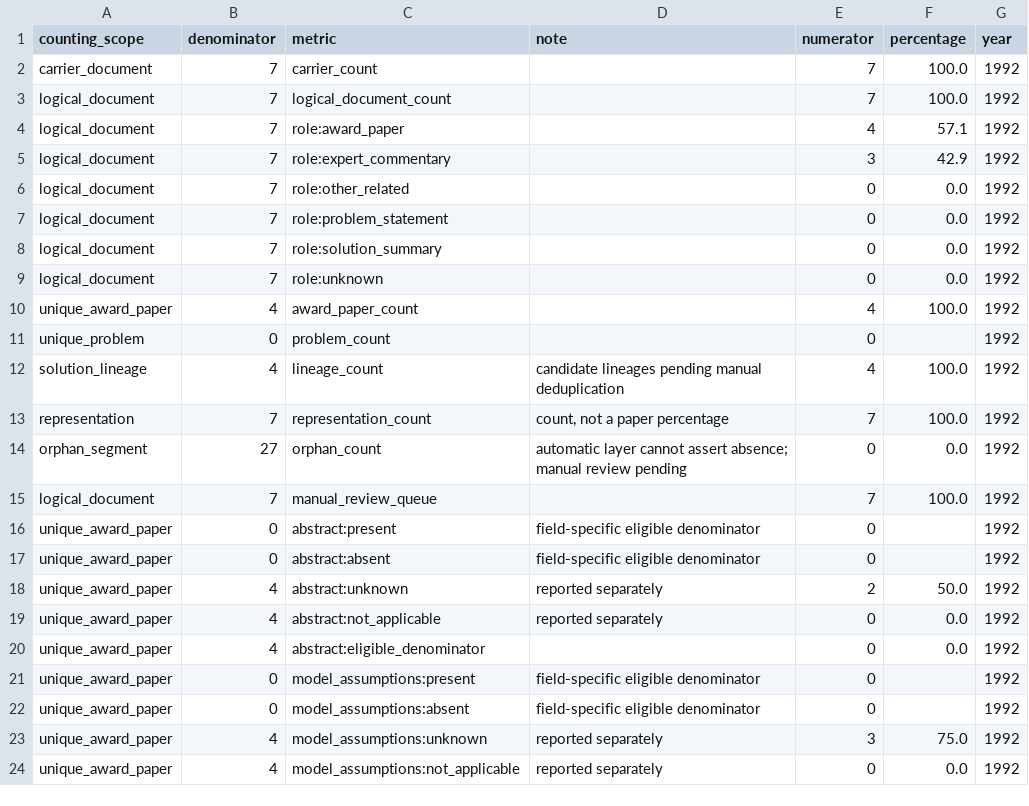
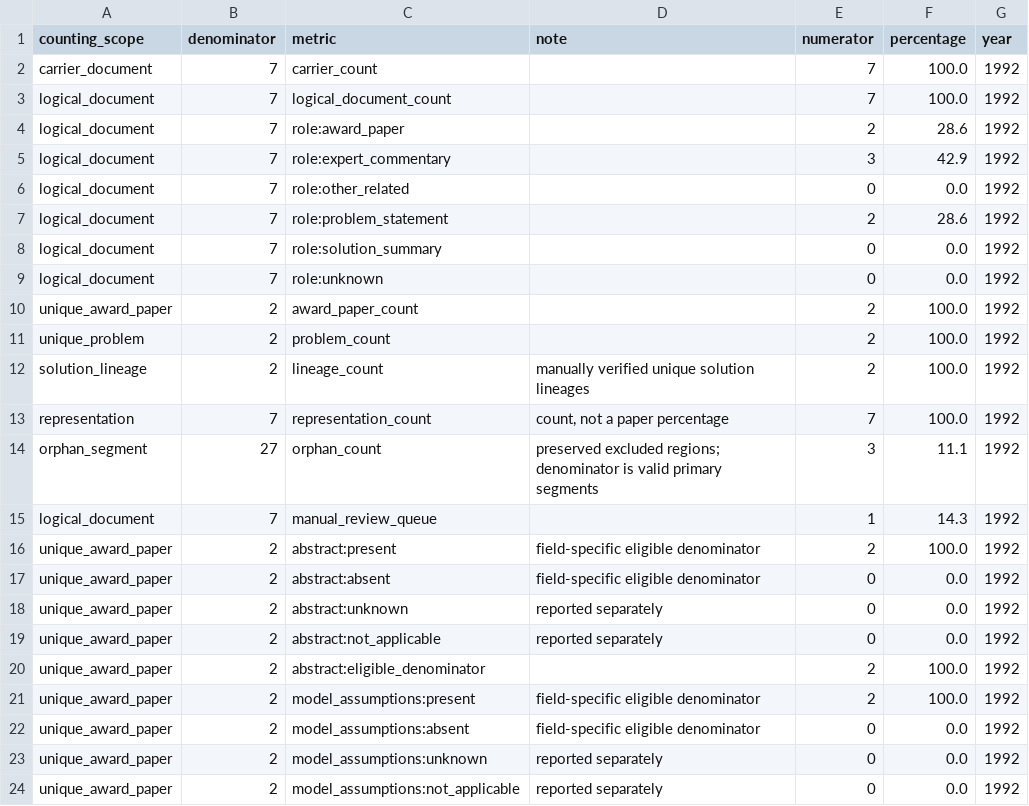
Before and after one commit to Xiaocold-B216/cumcm-modeling-Award-Collection, a CSV file: analysis-index/06_statistics/yearly/1992_statistics.csv, drawn as a sheet; only a part is shown; the diff covers the shown part only.

Commit message:
rebuild and manually verify 1992 corpus

```diff
--- a/analysis-index/06_statistics/yearly/1992_statistics.csv
+++ b/analysis-index/06_statistics/yearly/1992_statistics.csv
@@ -3,22 +3,22 @@ carrier_document,7,carrier_count,,7,100.0,1992
 logical_document,7,logical_document_count,,7,100.0,1992
-logical_document,7,role:award_paper,,4,57.1,1992
+logical_document,7,role:award_paper,,2,28.6,1992
 logical_document,7,role:expert_commentary,,3,42.9,1992
 logical_document,7,role:other_related,,0,0.0,1992
-logical_document,7,role:problem_statement,,0,0.0,1992
+logical_document,7,role:problem_statement,,2,28.6,1992
 logical_document,7,role:solution_summary,,0,0.0,1992
 logical_document,7,role:unknown,,0,0.0,1992
-unique_award_paper,4,award_paper_count,,4,100.0,1992
-unique_problem,0,problem_count,,0,,1992
-solution_lineage,4,lineage_count,candidate lineages pending manual deduplication,4,100.0,1992
+unique_award_paper,2,award_paper_count,,2,100.0,1992
+unique_problem,2,problem_count,,2,100.0,1992
+solution_lineage,2,lineage_count,manually verified unique solution lineages,2,100.0,1992
 representation,7,representation_count,"count, not a paper percentage",7,100.0,1992
-orphan_segment,27,orphan_count,automatic layer cannot assert absence; manual review pending,0,0.0,1992
-logical_document,7,manual_review_queue,,7,100.0,1992
-unique_award_paper,0,abstract:present,field-specific eligible denominator,0,,1992
-unique_award_paper,0,abstract:absent,field-specific eligible denominator,0,,1992
-unique_award_paper,4,abstract:unknown,reported separately,2,50.0,1992
-unique_award_paper,4,abstract:not_applicable,reported separately,0,0.0,1992
-unique_award_paper,4,abstract:eligible_denominator,,0,0.0,1992
-unique_award_paper,0,model_assumptions:present,field-specific eligible denominator,0,,1992
-unique_award_paper,0,model_assumptions:absent,field-specific eligible denominator,0,,1992
-unique_award_paper,4,model_assumptions:unknown,reported separately,3,75.0,1992
-unique_award_paper,4,model_assumptions:not_applicable,reported separately,0,0.0,1992
+orphan_segment,27,orphan_count,preserved excluded regions; denominator is valid primary segments,3,11.1,1992
+logical_document,7,manual_review_queue,,1,14.3,1992
+unique_award_paper,2,abstract:present,field-specific eligible denominator,2,100.0,1992
+unique_award_paper,2,abstract:absent,field-specific eligible denominator,0,0.0,1992
+unique_award_paper,2,abstract:unknown,reported separately,0,0.0,1992
+unique_award_paper,2,abstract:not_applicable,reported separately,0,0.0,1992
+unique_award_paper,2,abstract:eligible_denominator,,2,100.0,1992
+unique_award_paper,2,model_assumptions:present,field-specific eligible denominator,2,100.0,1992
+unique_award_paper,2,model_assumptions:absent,field-specific eligible denominator,0,0.0,1992
+unique_award_paper,2,model_assumptions:unknown,reported separately,0,0.0,1992
+unique_award_paper,2,model_assumptions:not_applicable,reported separately,0,0.0,1992
```
Also changed, not shown: 139 edited cells elsewhere in this file, 55 other files.
